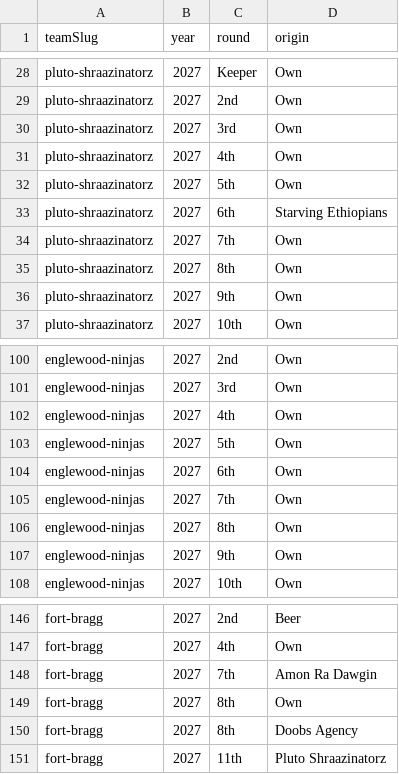
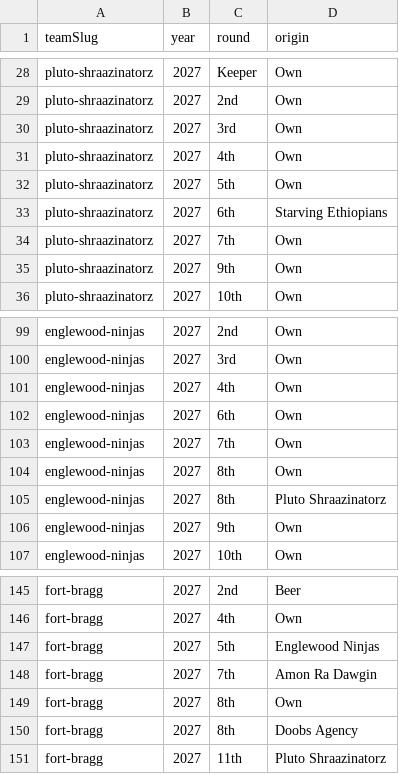
Before and after one commit to Scav-game/MakeFantasyGreatAgain, a CSV file: data/draft-picks.csv, drawn as a sheet; only a part is shown, gaps mark what is left out.

```diff
--- a/data/draft-picks.csv
+++ b/data/draft-picks.csv
@@ -34,3 +34,2 @@ pluto-shraazinatorz,2027,6th,Starving Ethiopians
 pluto-shraazinatorz,2027,7th,Own
-pluto-shraazinatorz,2027,8th,Own
 pluto-shraazinatorz,2027,9th,Own
@@ -102,3 +101,2 @@ englewood-ninjas,2027,3rd,Own
 englewood-ninjas,2027,4th,Own
-englewood-ninjas,2027,5th,Own
 englewood-ninjas,2027,6th,Own
@@ -106,2 +104,3 @@ englewood-ninjas,2027,7th,Own
 englewood-ninjas,2027,8th,Own
+englewood-ninjas,2027,8th,Pluto Shraazinatorz
 englewood-ninjas,2027,9th,Own
@@ -147,2 +146,3 @@ fort-bragg,2027,2nd,Beer
 fort-bragg,2027,4th,Own
+fort-bragg,2027,5th,Englewood Ninjas
 fort-bragg,2027,7th,Amon Ra Dawgin
```
